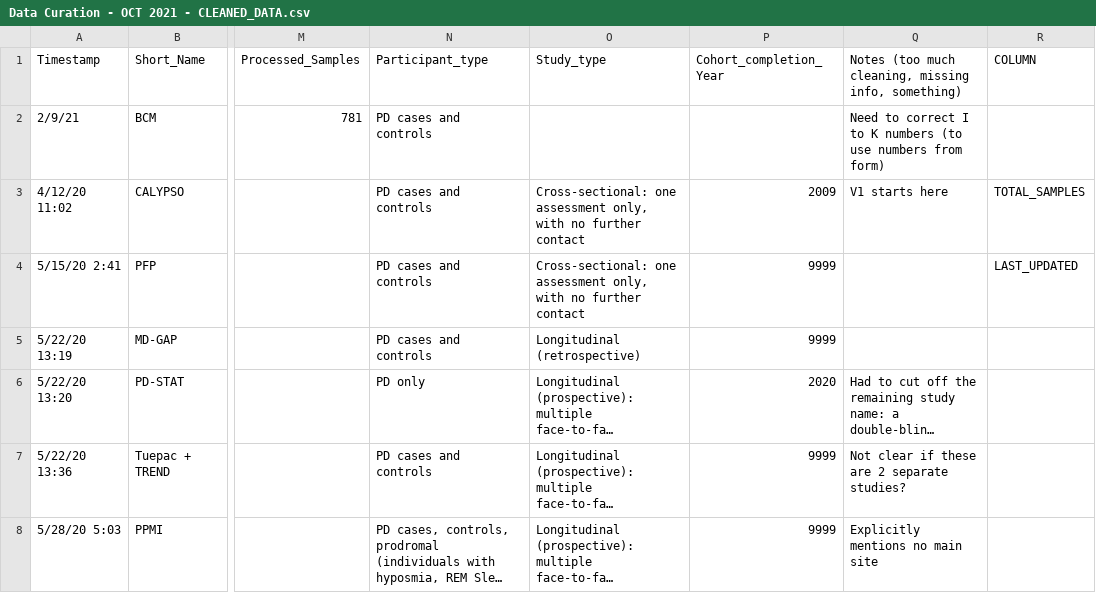
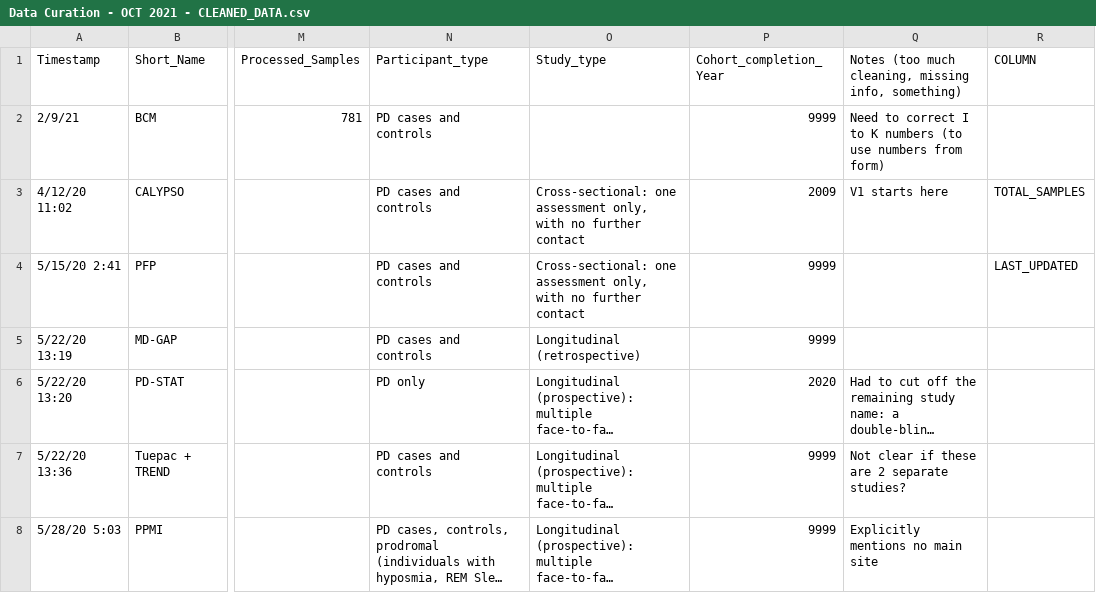
Before and after one commit to ines570/GP2-cohort-tracker, a CSV file: Data Curation - OCT 2021 - CLEANED_DATA.csv, drawn as a sheet; only a part is shown, gaps mark what is left out; long unchanged cells end in …; the diff names each change by its address in the sheet, - before the commit and + after, or states it on an @@ line.

Commit message:
Add files via upload

```diff
--- a/Data Curation - OCT 2021 - CLEANED_DATA.csv
+++ b/Data Curation - OCT 2021 - CLEANED_DATA.csv
-P2 (Cohort_completion_Year): (empty)
+P2 (Cohort_completion_Year): 9999
```
